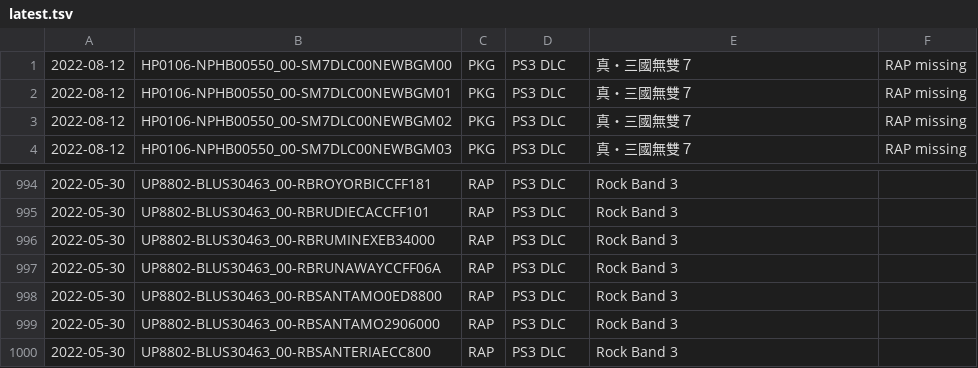
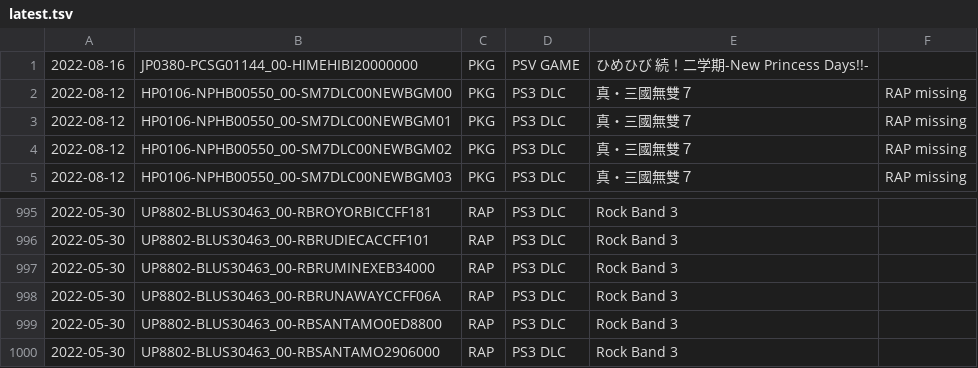
Before and after one commit to 1jtp8sobiu/psn-chihiro, a TSV file: latest.tsv, drawn as a sheet; only a part is shown, gaps mark what is left out.

```diff
--- a/latest.tsv
+++ b/latest.tsv
@@ -1 +1,2 @@
+2022-08-16	JP0380-PCSG01144_00-HIMEHIBI20000000	PKG	PSV GAME	ひめひび 続！二学期-New Princess Days!!-	
 2022-08-12	HP0106-NPHB00550_00-SM7DLC00NEWBGM00	PKG	PS3 DLC	真・三國無雙７	RAP missing
@@ -999,2 +1000 @@
 2022-05-30	UP8802-BLUS30463_00-RBSANTAMO2906000	RAP	PS3 DLC	Rock Band 3	
-2022-05-30	UP8802-BLUS30463_00-RBSANTERIAECC800	RAP	PS3 DLC	Rock Band 3	
```
Also changed, not shown: 2 other files.
